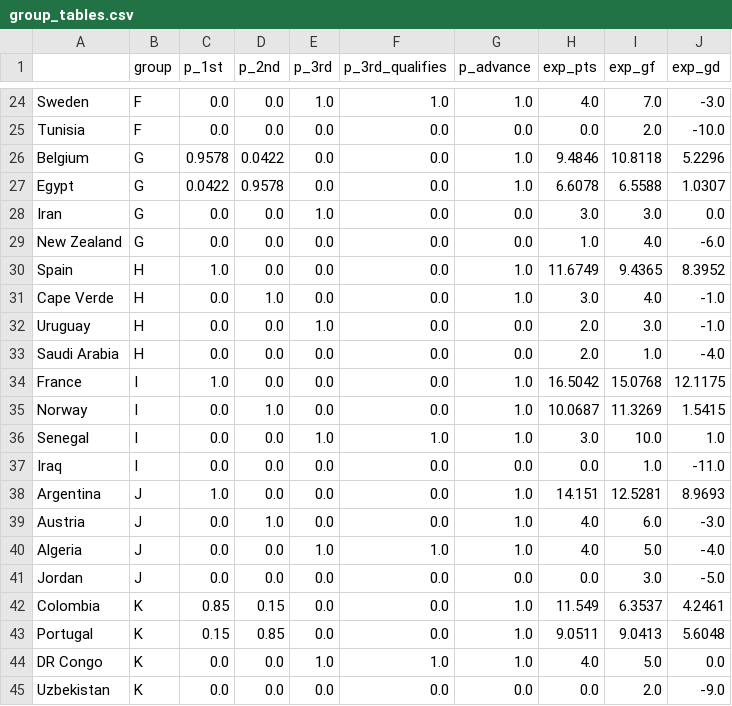
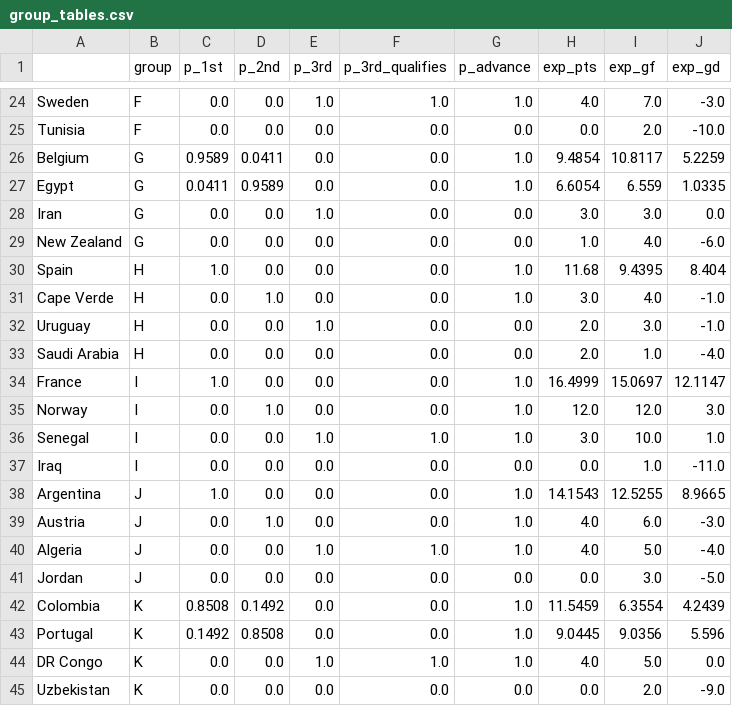
Before and after one commit to jonatyum/mundial-statistic, a CSV file: data/processed/group_tables.csv, drawn as a sheet; only a part is shown, gaps mark what is left out; the diff covers the shown part only.

```diff
--- a/data/processed/group_tables.csv
+++ b/data/processed/group_tables.csv
@@ -25,7 +25,7 @@ Sweden,F,0.0,0.0,1.0,1.0,1.0,4.0,7.0,-3.0
 Tunisia,F,0.0,0.0,0.0,0.0,0.0,0.0,2.0,-10.0
-Belgium,G,0.9578,0.0422,0.0,0.0,1.0,9.4846,10.8118,5.2296
-Egypt,G,0.0422,0.9578,0.0,0.0,1.0,6.6078,6.5588,1.0307
+Belgium,G,0.9589,0.0411,0.0,0.0,1.0,9.4854,10.8117,5.2259
+Egypt,G,0.0411,0.9589,0.0,0.0,1.0,6.6054,6.559,1.0335
 Iran,G,0.0,0.0,1.0,0.0,0.0,3.0,3.0,0.0
 New Zealand,G,0.0,0.0,0.0,0.0,0.0,1.0,4.0,-6.0
-Spain,H,1.0,0.0,0.0,0.0,1.0,11.6749,9.4365,8.3952
+Spain,H,1.0,0.0,0.0,0.0,1.0,11.68,9.4395,8.404
 Cape Verde,H,0.0,1.0,0.0,0.0,1.0,3.0,4.0,-1.0
@@ -33,7 +33,7 @@ Uruguay,H,0.0,0.0,1.0,0.0,0.0,2.0,3.0,-1.0
 Saudi Arabia,H,0.0,0.0,0.0,0.0,0.0,2.0,1.0,-4.0
-France,I,1.0,0.0,0.0,0.0,1.0,16.5042,15.0768,12.1175
-Norway,I,0.0,1.0,0.0,0.0,1.0,10.0687,11.3269,1.5415
+France,I,1.0,0.0,0.0,0.0,1.0,16.4999,15.0697,12.1147
+Norway,I,0.0,1.0,0.0,0.0,1.0,12.0,12.0,3.0
 Senegal,I,0.0,0.0,1.0,1.0,1.0,3.0,10.0,1.0
 Iraq,I,0.0,0.0,0.0,0.0,0.0,0.0,1.0,-11.0
-Argentina,J,1.0,0.0,0.0,0.0,1.0,14.151,12.5281,8.9693
+Argentina,J,1.0,0.0,0.0,0.0,1.0,14.1543,12.5255,8.9665
 Austria,J,0.0,1.0,0.0,0.0,1.0,4.0,6.0,-3.0
@@ -41,4 +41,4 @@ Algeria,J,0.0,0.0,1.0,1.0,1.0,4.0,5.0,-4.0
 Jordan,J,0.0,0.0,0.0,0.0,0.0,0.0,3.0,-5.0
-Colombia,K,0.85,0.15,0.0,0.0,1.0,11.549,6.3537,4.2461
-Portugal,K,0.15,0.85,0.0,0.0,1.0,9.0511,9.0413,5.6048
+Colombia,K,0.8508,0.1492,0.0,0.0,1.0,11.5459,6.3554,4.2439
+Portugal,K,0.1492,0.8508,0.0,0.0,1.0,9.0445,9.0356,5.596
 DR Congo,K,0.0,0.0,1.0,1.0,1.0,4.0,5.0,0.0
```
Also changed, not shown: 21 edited cells elsewhere in this file, data/processed/calibration.csv, data/processed/champion_history.csv, 6 other files.
